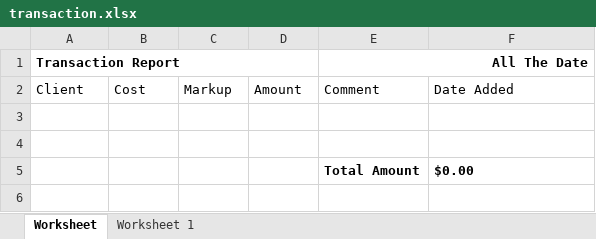
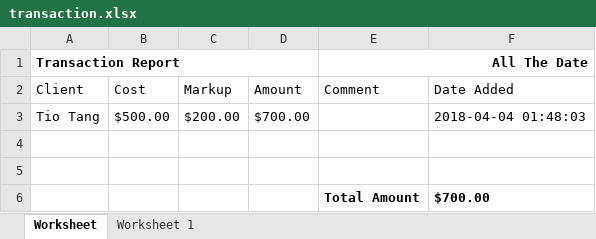
Before and after one commit to que2018/c3, an Excel workbook: admin/assets/file/export/transaction.xlsx, sheet Worksheet, drawn as a sheet; values as stored, in another font and other column widths than the file's, no borders; addresses are those after the commit; the diff names each change by its address in the sheet, - before the commit and + after, or states it on an @@ line.

```diff
--- a/admin/assets/file/export/transaction.xlsx (sheet Worksheet)
+++ b/admin/assets/file/export/transaction.xlsx (sheet Worksheet)
+row 3: Tio Tang | $500.00 | $200.00 | $700.00 |  | 2018-04-04 01:48:03
-F6 (Date Added): $0.00
+F6 (Date Added): $700.00
```
Also changed, not shown: admin/assets/file/export/inventory.xlsx, 50 other files.
